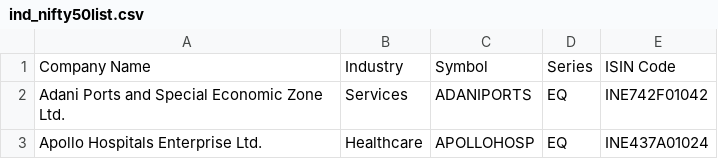
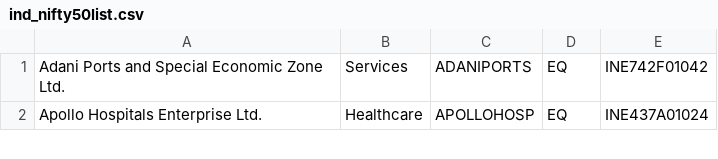
Before and after one commit to nodesense/dell-flink-workshop, a CSV file: data/ind_nifty50list.csv, drawn as a sheet; only a part is shown.

Commit message:
sector data stream and sql basic

```diff
--- a/data/ind_nifty50list.csv
+++ b/data/ind_nifty50list.csv
@@ -1,2 +1 @@
-Company Name,Industry,Symbol,Series,ISIN Code
 Adani Ports and Special Economic Zone Ltd.,Services,ADANIPORTS,EQ,INE742F01042
```
Also changed, not shown: 8 other files.
